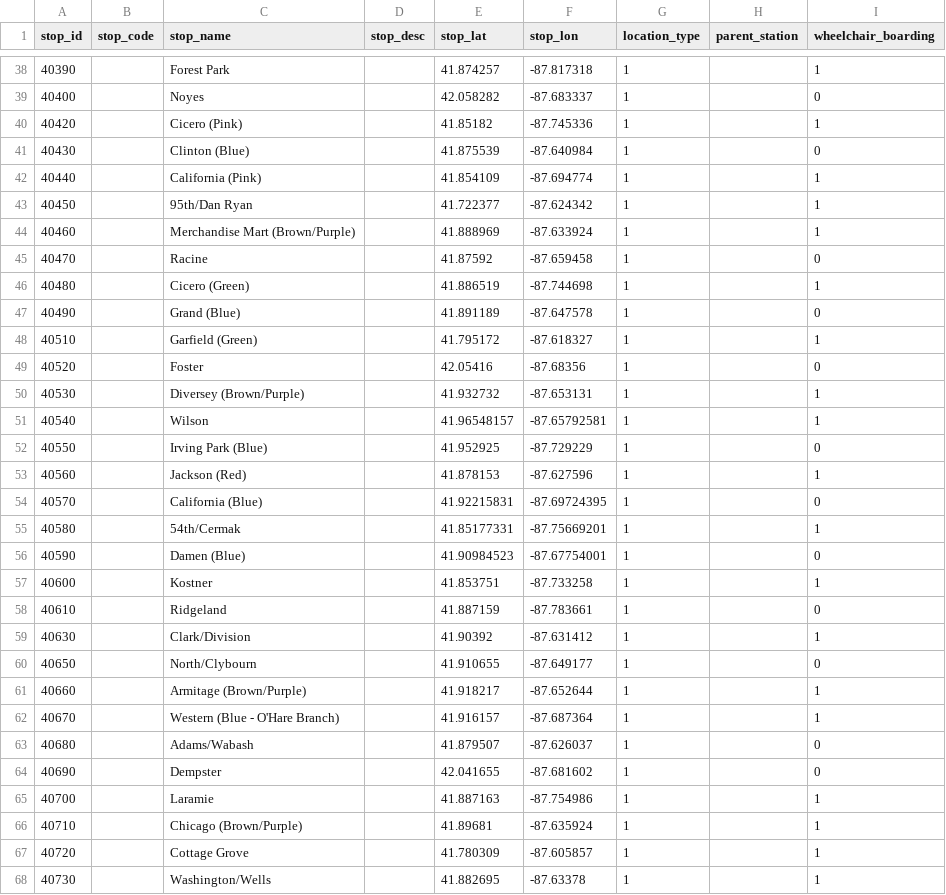
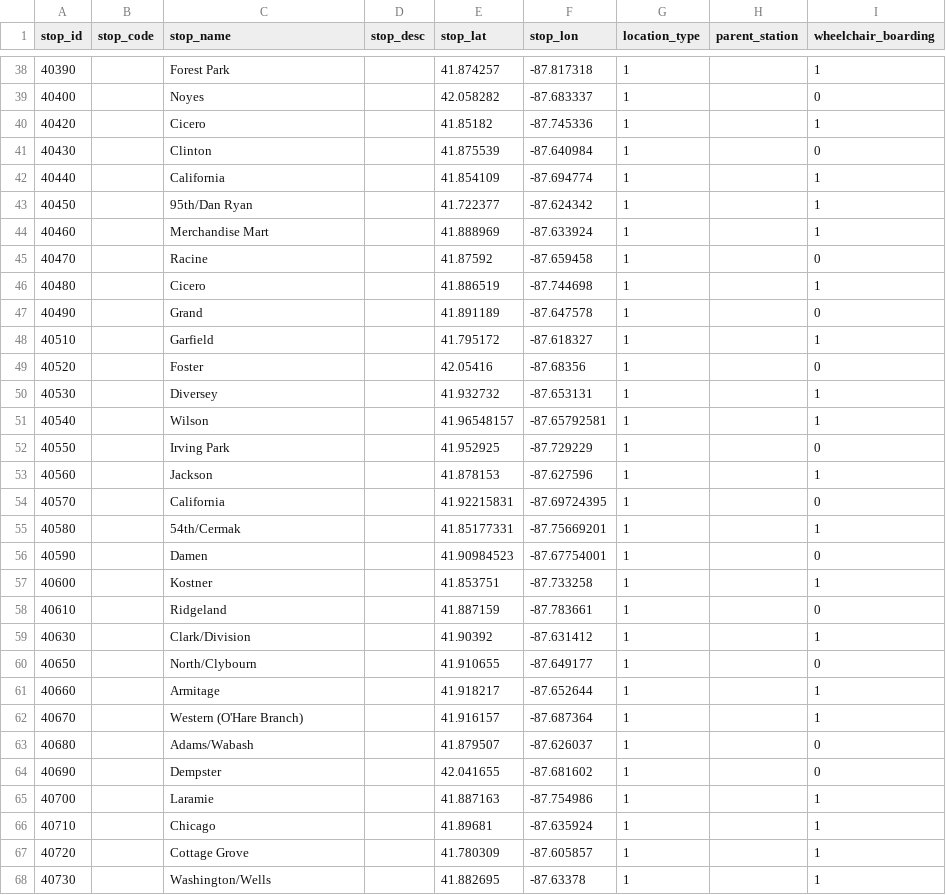
Before and after one commit to samarth-t/CTAssist, a CSV file: transit_info/stops.csv, drawn as a sheet; only a part is shown, gaps mark what is left out; the diff covers the shown part only.

Commit message:
Updated csv file

```diff
--- a/transit_info/stops.csv
+++ b/transit_info/stops.csv
@@ -39,19 +39,19 @@ stop_id,stop_code,stop_name,stop_desc,stop_lat,stop_lon,location_type,parent_sta
 40400,,Noyes,,42.058282,-87.683337,1,,0
-40420,,Cicero (Pink),,41.85182,-87.745336,1,,1
-40430,,Clinton (Blue),,41.875539,-87.640984,1,,0
-40440,,California (Pink),,41.854109,-87.694774,1,,1
+40420,,Cicero,,41.85182,-87.745336,1,,1
+40430,,Clinton,,41.875539,-87.640984,1,,0
+40440,,California,,41.854109,-87.694774,1,,1
 40450,,95th/Dan Ryan,,41.722377,-87.624342,1,,1
-40460,,Merchandise Mart (Brown/Purple),,41.888969,-87.633924,1,,1
+40460,,Merchandise Mart,,41.888969,-87.633924,1,,1
 40470,,Racine,,41.87592,-87.659458,1,,0
-40480,,Cicero (Green),,41.886519,-87.744698,1,,1
-40490,,Grand (Blue),,41.891189,-87.647578,1,,0
-40510,,Garfield (Green),,41.795172,-87.618327,1,,1
+40480,,Cicero,,41.886519,-87.744698,1,,1
+40490,,Grand,,41.891189,-87.647578,1,,0
+40510,,Garfield,,41.795172,-87.618327,1,,1
 40520,,Foster,,42.05416,-87.68356,1,,0
-40530,,Diversey (Brown/Purple),,41.932732,-87.653131,1,,1
+40530,,Diversey,,41.932732,-87.653131,1,,1
 40540,,Wilson,,41.96548157,-87.65792581,1,,1
-40550,,Irving Park (Blue),,41.952925,-87.729229,1,,0
-40560,,Jackson (Red),,41.878153,-87.627596,1,,1
-40570,,California (Blue),,41.92215831,-87.69724395,1,,0
+40550,,Irving Park,,41.952925,-87.729229,1,,0
+40560,,Jackson,,41.878153,-87.627596,1,,1
+40570,,California,,41.92215831,-87.69724395,1,,0
 40580,,54th/Cermak,,41.85177331,-87.75669201,1,,1
-40590,,Damen (Blue),,41.90984523,-87.67754001,1,,0
+40590,,Damen,,41.90984523,-87.67754001,1,,0
 40600,,Kostner,,41.853751,-87.733258,1,,1
@@ -60,4 +60,4 @@ stop_id,stop_code,stop_name,stop_desc,stop_lat,stop_lon,location_type,parent_sta
 40650,,North/Clybourn,,41.910655,-87.649177,1,,0
-40660,,Armitage (Brown/Purple),,41.918217,-87.652644,1,,1
-40670,,Western (Blue - O'Hare Branch),,41.916157,-87.687364,1,,1
+40660,,Armitage,,41.918217,-87.652644,1,,1
+40670,,Western (O'Hare Branch),,41.916157,-87.687364,1,,1
 40680,,Adams/Wabash,,41.879507,-87.626037,1,,0
@@ -65,3 +65,3 @@ stop_id,stop_code,stop_name,stop_desc,stop_lat,stop_lon,location_type,parent_sta
 40700,,Laramie,,41.887163,-87.754986,1,,1
-40710,,Chicago (Brown/Purple),,41.89681,-87.635924,1,,1
+40710,,Chicago,,41.89681,-87.635924,1,,1
 40720,,Cottage Grove,,41.780309,-87.605857,1,,1
```
Also changed, not shown: 50 edited cells elsewhere in this file.
